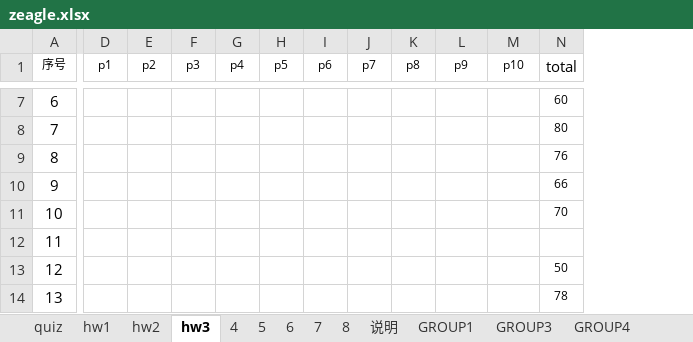
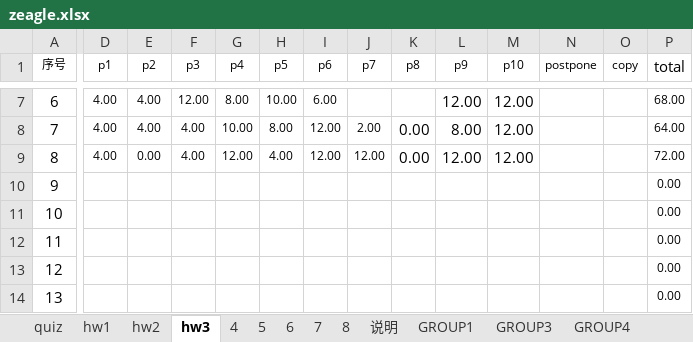
Before and after one commit to zeagle01/problems-and-solutions, an Excel workbook: porformance/zeagle.xlsx, sheet hw3, drawn as a sheet; only a part is shown, gaps mark what is left out; values as stored, in another font and other column widths than the file's, no borders; addresses are those after the commit; the diff covers the shown part only; the diff names each change by its address in the sheet, - before the commit and + after, or states it on an @@ line.

```diff
--- a/porformance/zeagle.xlsx (sheet hw3)
+++ b/porformance/zeagle.xlsx (sheet hw3)
+column N (postpone), empty
+column O (copy), empty
-D7:D9 (p1): (empty)
+D7:D9 (p1): 4.00
-E7:E8 (p2): (empty)
+E7:E8 (p2): 4.00
-F7 (p3): (empty)
+F7 (p3): 12.00
-G7 (p4): (empty)
+G7 (p4): 8.00
-H7 (p5): (empty)
+H7 (p5): 10.00
-I7 (p6): (empty)
+I7 (p6): 6.00
-L7 (p9): (empty)
+L7 (p9): 12.00
-M7:M9 (p10): (empty)
+M7:M9 (p10): 12.00
-P7 (total): 60
+P7 (total): 68.00
-F8:F9 (p3): (empty)
+F8:F9 (p3): 4.00
-G8 (p4): (empty)
+G8 (p4): 10.00
-H8 (p5): (empty)
+H8 (p5): 8.00
-I8:I9 (p6): (empty)
+I8:I9 (p6): 12.00
-J8 (p7): (empty)
+J8 (p7): 2.00
-K8:K9 (p8): (empty)
+K8:K9 (p8): 0.00
-L8 (p9): (empty)
+L8 (p9): 8.00
-P8 (total): 80
+P8 (total): 64.00
-E9 (p2): (empty)
+E9 (p2): 0.00
-G9 (p4): (empty)
+G9 (p4): 12.00
-H9 (p5): (empty)
+H9 (p5): 4.00
-J9 (p7): (empty)
+J9 (p7): 12.00
-L9 (p9): (empty)
+L9 (p9): 12.00
-P9 (total): 76
+P9 (total): 72.00
-P10 (total): 66
+P10 (total): 0.00
-P11 (total): 70
+P11 (total): 0.00
-P12 (total): (empty)
+P12 (total): 0.00
-P13 (total): 50
+P13 (total): 0.00
-P14 (total): 78
+P14 (total): 0.00
```
Also changed, not shown: 145 edited cells elsewhere in this sheet.
